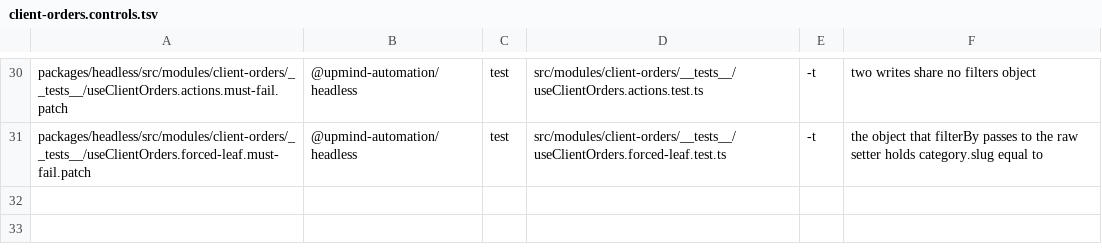
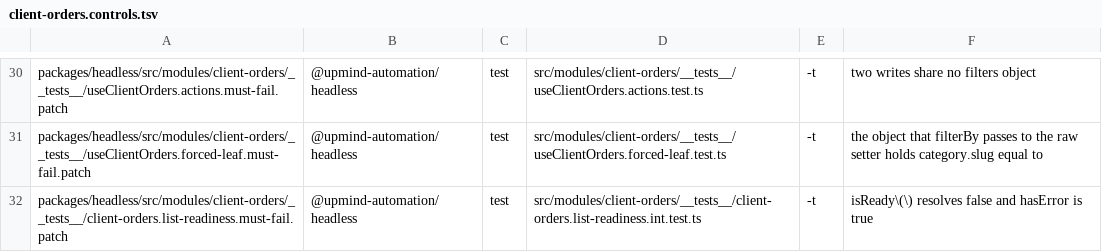
Before and after one commit to upmind/upmind-ui, a TSV file: packages/headless/src/modules/client-orders/__tests__/client-orders.controls.tsv, drawn as a sheet; only a part is shown, gaps mark what is left out; the diff names each change by its address in the sheet, - before the commit and + after, or states it on an @@ line.

```diff
--- a/packages/headless/src/modules/client-orders/__tests__/client-orders.controls.tsv
+++ b/packages/headless/src/modules/client-orders/__tests__/client-orders.controls.tsv
+row 32: packages/headless/src/modules/client-orders/__tests__/client-orders.list-readiness.must-fail.patch | @upmind-automation/headless | test | src/modules/client-orders/__tests__/client-orders.list-readiness.int.test.ts | -t | isReady\(\) resolves false and hasError is true
```
Also changed, not shown: packages/headless/src/modules/client-orders/__tests__/client-orders.controls.pending.tsv, 4 other files.
